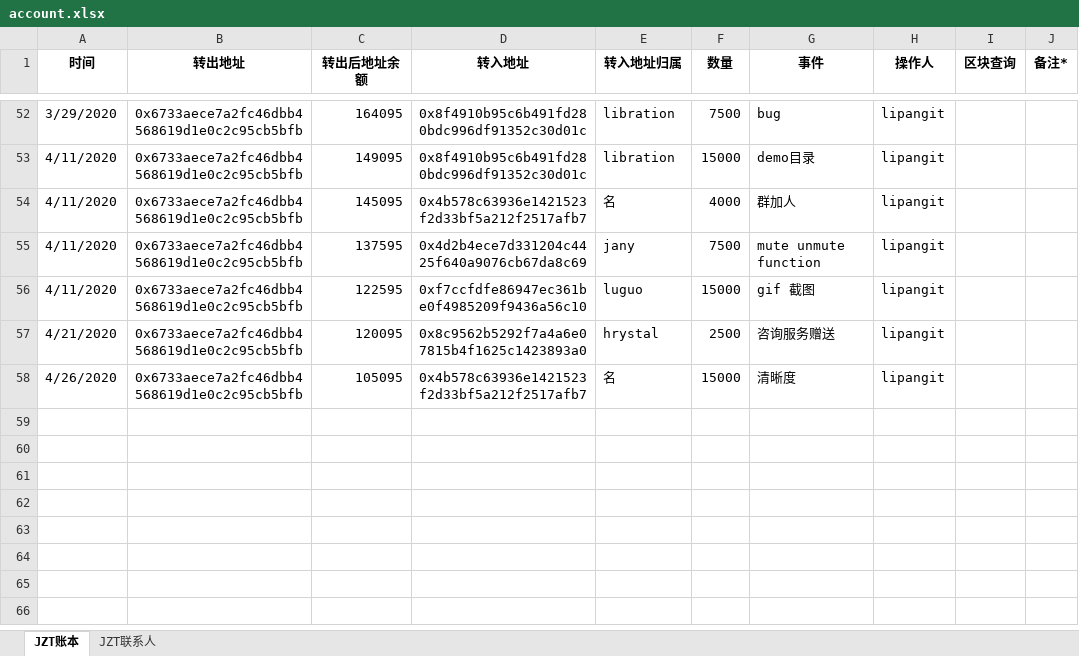
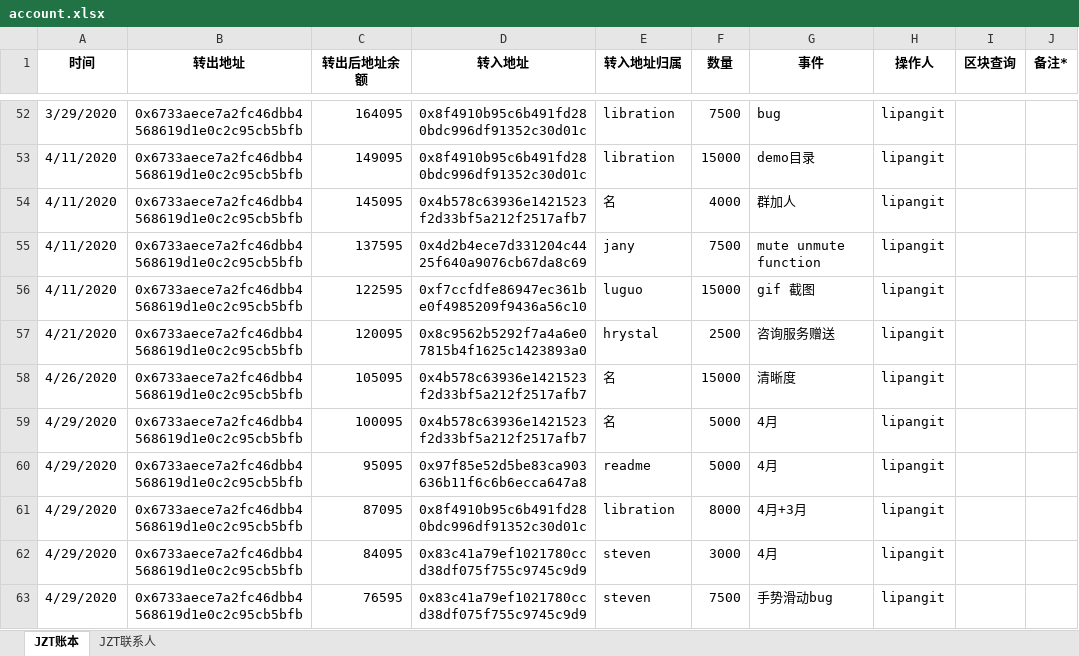
Before and after one commit to Jzvd/JZToken, an Excel workbook: account.xlsx, sheet JZT账本, drawn as a sheet; only a part is shown, gaps mark what is left out; values as stored, in another font and other column widths than the file's, no borders; the diff names each change by its address in the sheet, - before the commit and + after, or states it on an @@ line.

Commit message:
4月

```diff
--- a/account.xlsx (sheet JZT账本)
+++ b/account.xlsx (sheet JZT账本)
+row 59: 4/29/2020 | 0x6733aece7a2fc46dbb4568619d1e0c2c95cb5bfb | 100095 | 0x4b578c63936e1421523f2d33bf5a212f2517afb7 | 名 | 5000 | 4月 | lipangit
+row 60: 4/29/2020 | 0x6733aece7a2fc46dbb4568619d1e0c2c95cb5bfb | 95095 | 0x97f85e52d5be83ca903636b11f6c6b6ecca647a8 | readme | 5000 | 4月 | lipangit
+row 61: 4/29/2020 | 0x6733aece7a2fc46dbb4568619d1e0c2c95cb5bfb | 87095 | 0x8f4910b95c6b491fd280bdc996df91352c30d01c | libration | 8000 | 4月+3月 | lipangit
+row 62: 4/29/2020 | 0x6733aece7a2fc46dbb4568619d1e0c2c95cb5bfb | 84095 | 0x83c41a79ef1021780ccd38df075f755c9745c9d9 | steven | 3000 | 4月 | lipangit
+row 63: 4/29/2020 | 0x6733aece7a2fc46dbb4568619d1e0c2c95cb5bfb | 76595 | 0x83c41a79ef1021780ccd38df075f755c9745c9d9 | steven | 7500 | 手势滑动bug | lipangit
```
